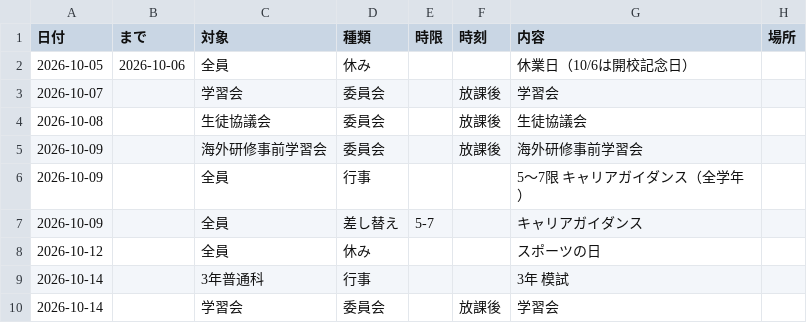
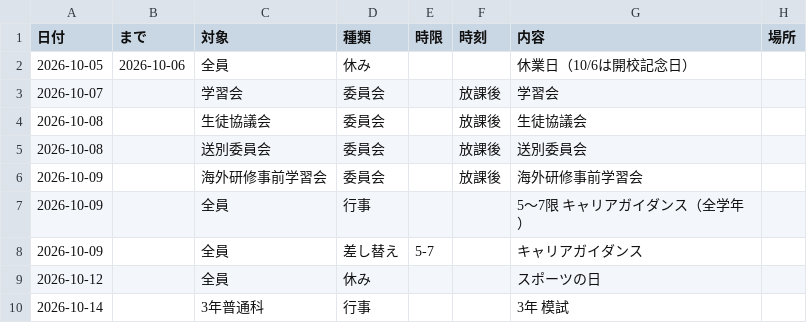
Before and after one commit to upopotennis-gif/jikanwari-navi, a CSV file: 予定.csv, drawn as a sheet; only a part is shown; the shorter side is filled out with more unchanged rows.

```diff
--- a/予定.csv
+++ b/予定.csv
@@ -4,2 +4,3 @@
 2026-10-08,,生徒協議会,委員会,,放課後,生徒協議会,
+2026-10-08,,送別委員会,委員会,,放課後,送別委員会,
 2026-10-09,,海外研修事前学習会,委員会,,放課後,海外研修事前学習会,
```
Also changed, not shown: 4 other files.
